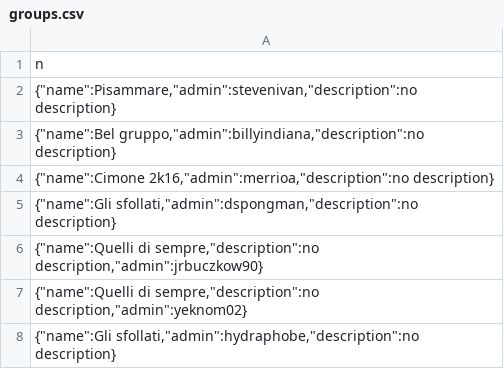
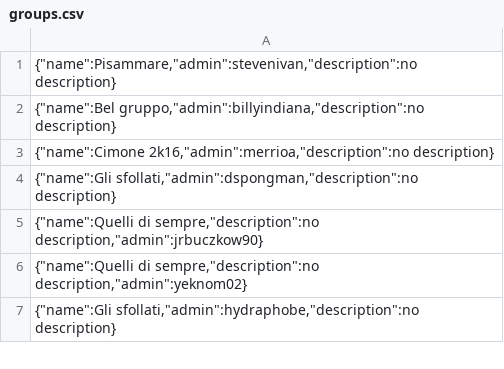
Before and after one commit to leonardopoggiani/Large-Scale-Project, a CSV file: dataset/neo4j/groups.csv, drawn as a sheet; only a part is shown.

Commit message:
fix dataset

```diff
--- a/dataset/neo4j/groups.csv
+++ b/dataset/neo4j/groups.csv
@@ -1,2 +1 @@
-n
 "{""name"":Pisammare,""admin"":stevenivan,""description"":no description}"
```
Also changed, not shown: 1 other file.
